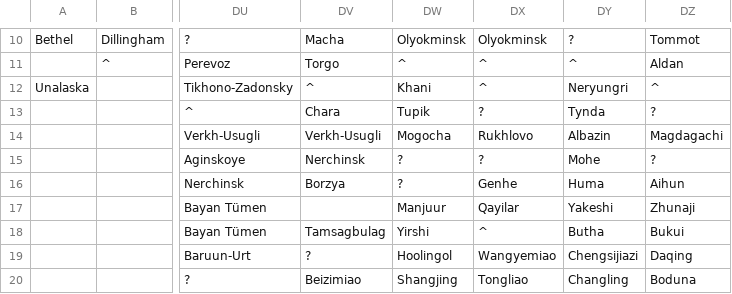
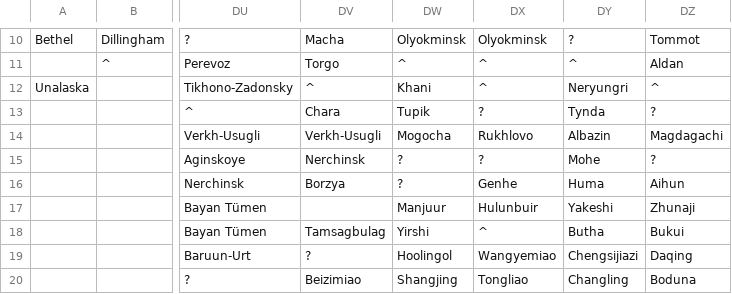
Before and after one commit to dguenms/Dawn-of-Civilization, a CSV file: Assets/Maps/Cities.csv, drawn as a sheet; only a part is shown, gaps mark what is left out; the diff names each change by its address in the sheet, - before the commit and + after, or states it on an @@ line.

Commit message:
Fix Hulunbuir city name

```diff
--- a/Assets/Maps/Cities.csv
+++ b/Assets/Maps/Cities.csv
-DX17: Qayilar
+DX17: Hulunbuir
```
Also changed, not shown: 3 other files.
